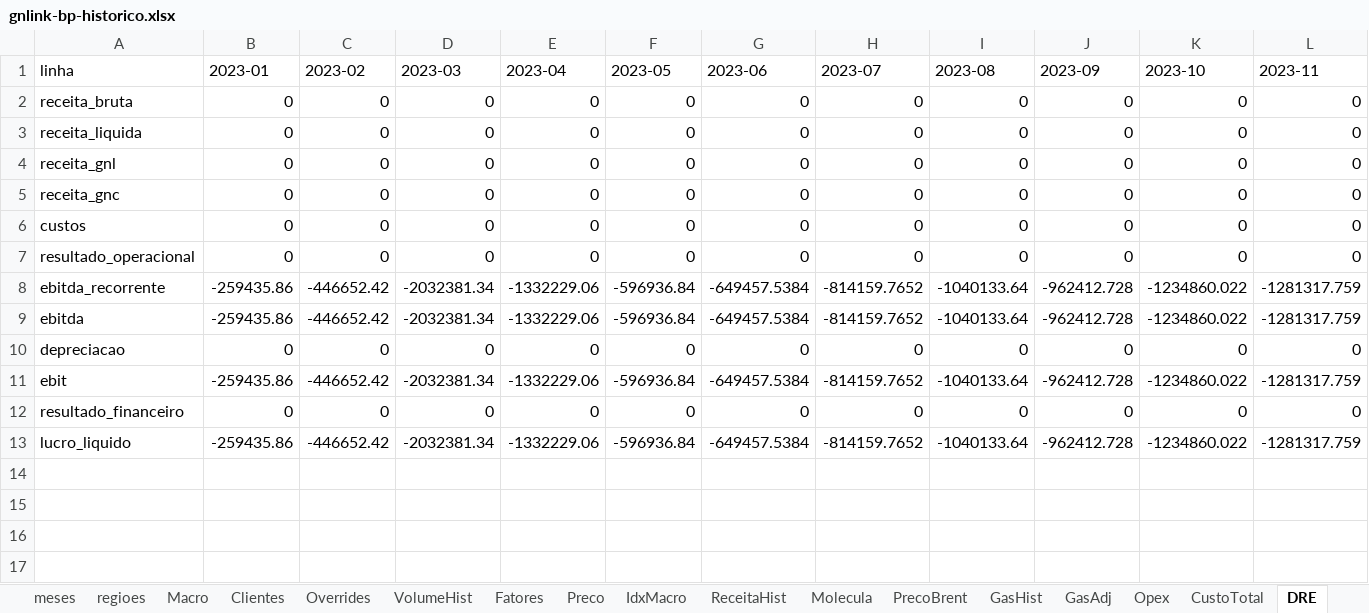
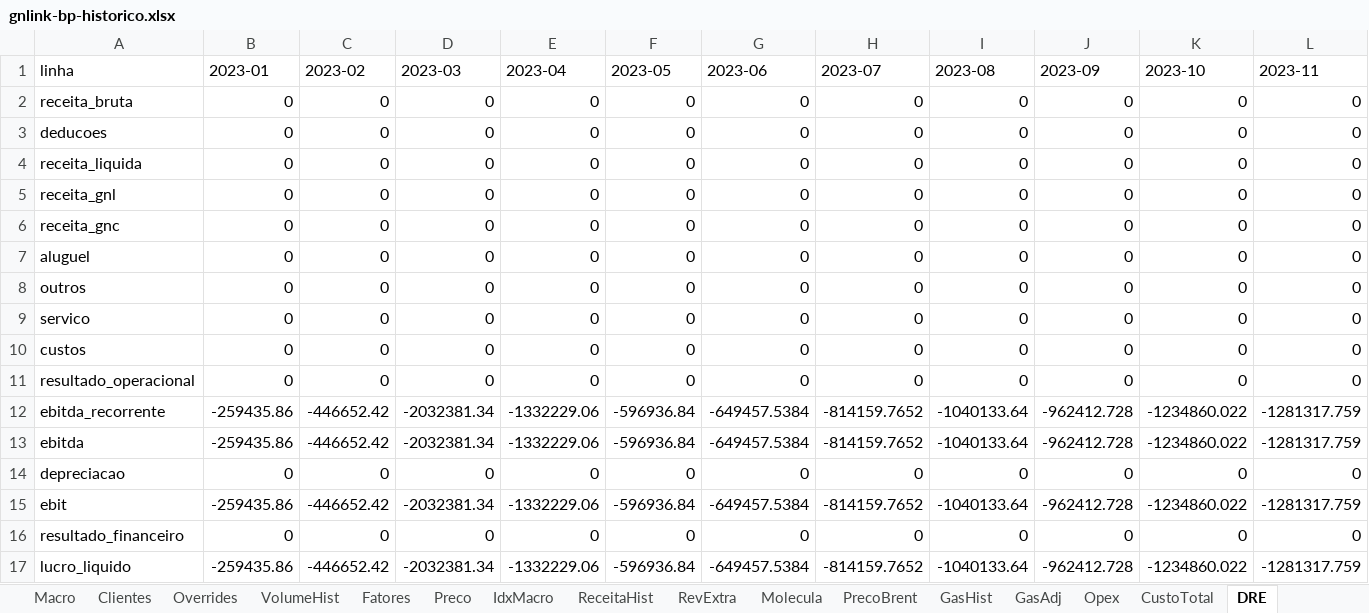
Before and after one commit to muriloluis13/lorinvest-research, an Excel workbook: empresas/gnlink/analises-financeiras/bp/gnlink-bp-historico.xlsx, sheet DRE, drawn as a sheet; only a part is shown; values as stored, in another font and other column widths than the file's, no borders; rows hold the shown columns only; the diff names each change by its address in the sheet, - before the commit and + after, or states it on an @@ line.

```diff
--- a/empresas/gnlink/analises-financeiras/bp/gnlink-bp-historico.xlsx (sheet DRE)
+++ b/empresas/gnlink/analises-financeiras/bp/gnlink-bp-historico.xlsx (sheet DRE)
+sheet tab: RevExtra
+row 3: deducoes | 0 | 0 | 0 | 0 | 0 | 0 | 0 | 0 | 0 | 0 | 0
+row 7: aluguel | 0 | 0 | 0 | 0 | 0 | 0 | 0 | 0 | 0 | 0 | 0
+row 8: outros | 0 | 0 | 0 | 0 | 0 | 0 | 0 | 0 | 0 | 0 | 0
+row 9: servico | 0 | 0 | 0 | 0 | 0 | 0 | 0 | 0 | 0 | 0 | 0
```
Also changed, not shown: 2 other files.
